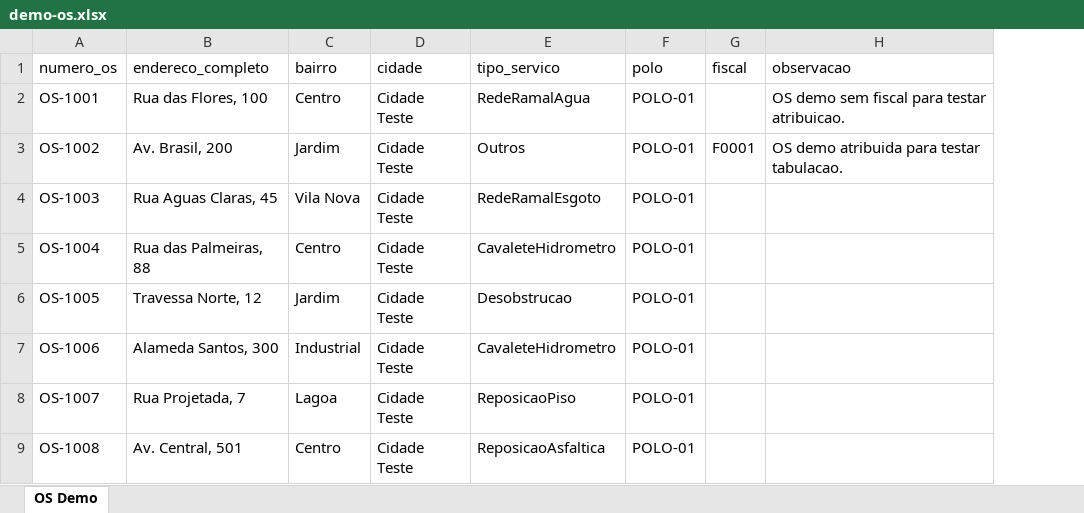
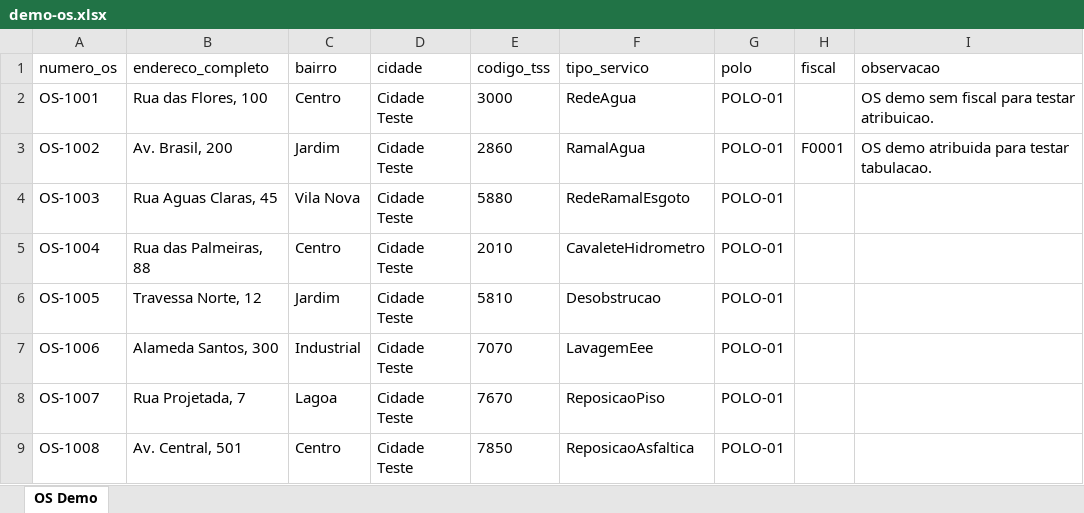
Before and after one commit to D00cky/ManagerOfProduction, an Excel workbook: Example/demo-os.xlsx, sheet OS Demo, drawn as a sheet; values as stored, in another font and other column widths than the file's, no borders; addresses are those after the commit; the diff names each change by its address in the sheet, - before the commit and + after, or states it on an @@ line.

```diff
--- a/Example/demo-os.xlsx (sheet OS Demo)
+++ b/Example/demo-os.xlsx (sheet OS Demo)
+column E (codigo_tss), rows 2-9: 3000 | 2860 | 5880 | 2010 | 5810 | 7070 | 7670 | 7850
-F2 (tipo_servico): RedeRamalAgua
+F2 (tipo_servico): RedeAgua
-F3 (tipo_servico): Outros
+F3 (tipo_servico): RamalAgua
-F7 (tipo_servico): CavaleteHidrometro
+F7 (tipo_servico): LavagemEee
```
Also changed, not shown: 35 other files.
